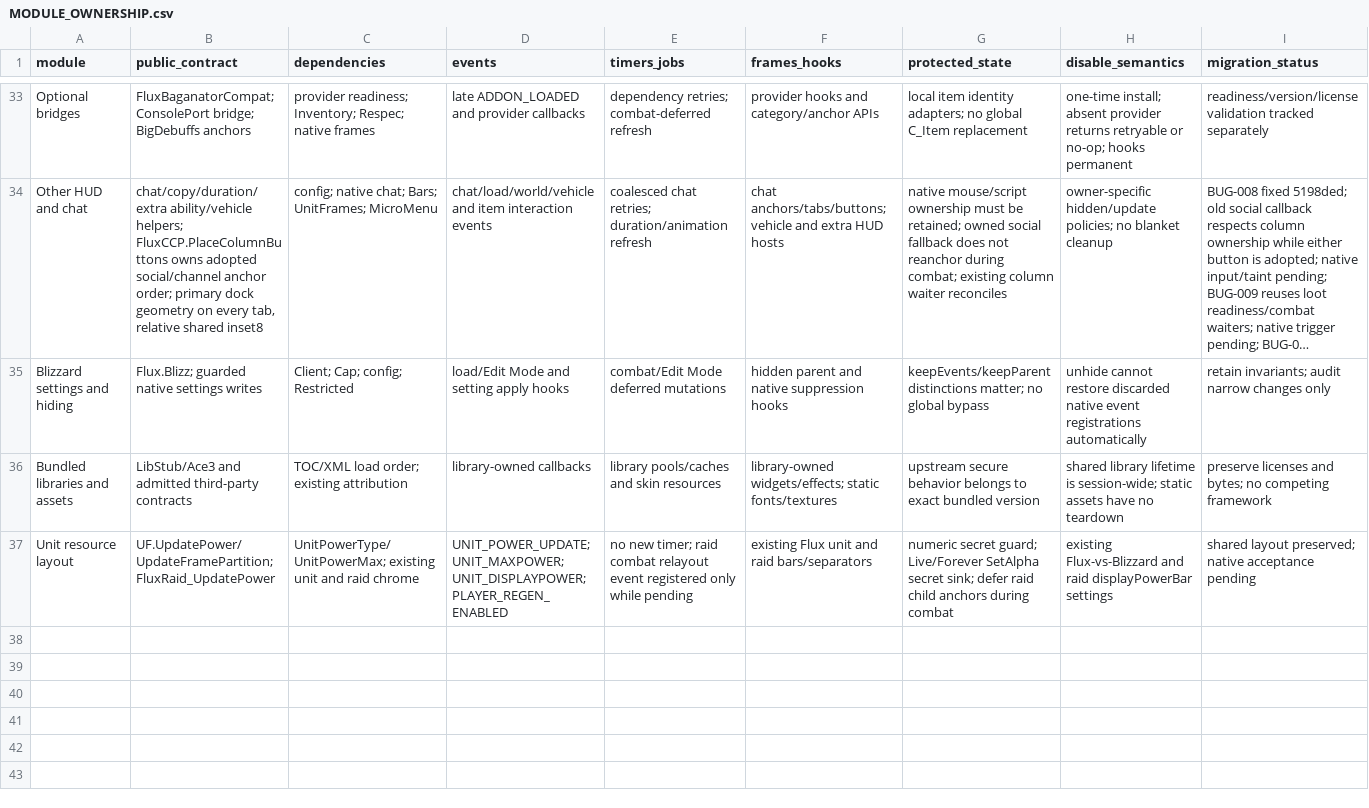
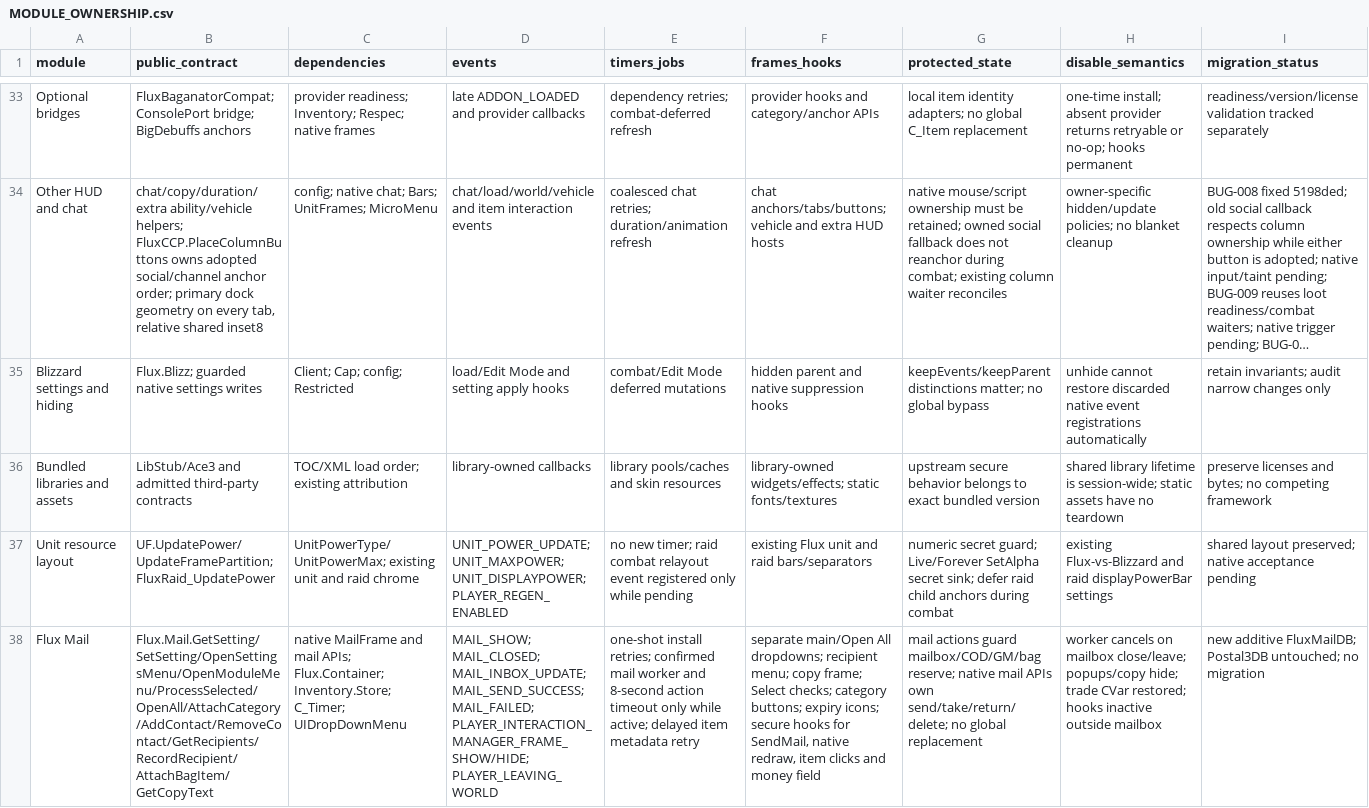
Before and after one commit to DoctorFlux/FluxUI, a CSV file: docs/MODULE_OWNERSHIP.csv, drawn as a sheet; only a part is shown, gaps mark what is left out; long unchanged cells end in …; rows hold the shown columns only; the diff names each change by its address in the sheet, - before the commit and + after, or states it on an @@ line.

Commit message:
Publish built-in mail tools and current addon records

```diff
--- a/docs/MODULE_OWNERSHIP.csv
+++ b/docs/MODULE_OWNERSHIP.csv
+row 38: Flux Mail | Flux.Mail.GetSetting/SetSetting/OpenSettingsMenu/OpenModuleMenu/ProcessSelected/OpenAll/AttachCategory/AddContact/RemoveContact/GetRecipients/RecordRecipient/AttachBagItem/GetCopyText | native MailFrame and mail APIs; Flux.Container; Inventory.Store; C_Timer; UIDropDownMenu | MAIL_SHOW; MAIL_CLOSED; MAIL_INBOX_UPDATE; MAIL_SEND_SUCCESS; MAIL_FAILED; PLAYER_INTERACTION_MANAGER_FRAME_SHOW/HIDE; PLAYER_LEAVING_WORLD | one-shot install retries; confirmed mail worker and 8-second action timeout only while active; delayed item metadata retry | separate main/Open All dropdowns; recipient menu; copy frame; Select checks; category buttons; expiry icons; secure hooks for SendMail, native redraw, item clicks and money field | mail actions guard mailbox/COD/GM/bag reserve; native mail APIs own send/take/return/delete; no global replacement | worker cancels on mailbox close/leave; popups/copy hide; trade CVar restored; hooks inactive outside mailbox | new additive FluxMailDB; Postal3DB untouched; no migration
```
Also changed, not shown: docs/API_MIGRATION.csv, docs/CLIENT_MATRIX.csv, 38 other files.
